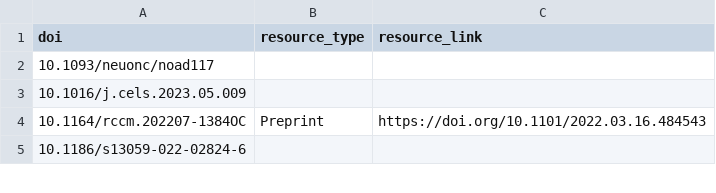
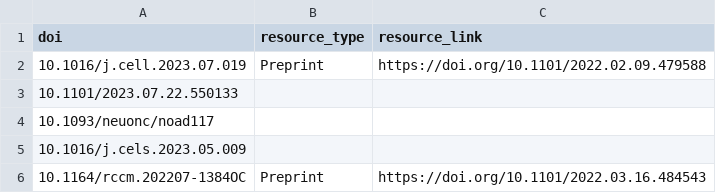
Before and after one commit to afrendeiro/afrendeiro.github.io, a CSV file: publication_resources.csv, drawn as a sheet; only a part is shown; the shorter side is filled out with more unchanged rows; the diff names each change by its address in the sheet, - before the commit and + after, or states it on an @@ line.

```diff
--- a/publication_resources.csv
+++ b/publication_resources.csv
+row 2: 10.1016/j.cell.2023.07.019 | Preprint | https://doi.org/10.1101/2022.02.09.479588
+row 3: 10.1101/2023.07.22.550133
```
Also changed, not shown: publications.csv, 1 other file.
